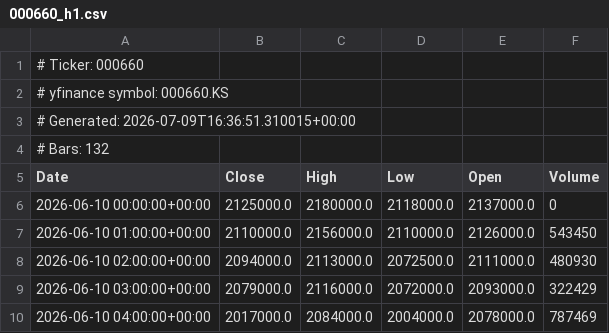
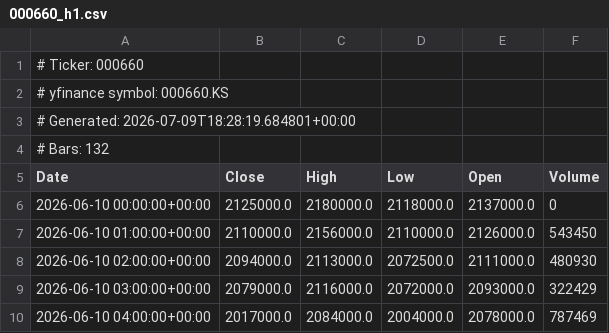
Before and after one commit to AnacolutheSophistiquEe/ohlcv-snapshots, a CSV file: 000660_h1.csv, drawn as a sheet; only a part is shown.

```diff
--- a/000660_h1.csv
+++ b/000660_h1.csv
@@ -2,3 +2,3 @@
 # yfinance symbol: 000660.KS
-# Generated: 2026-07-09T16:36:51.310015+00:00
+# Generated: 2026-07-09T18:28:19.684801+00:00
 # Bars: 132
```
Also changed, not shown: 000660_daily.csv, 000660_daily_long.csv, 5 other files.
